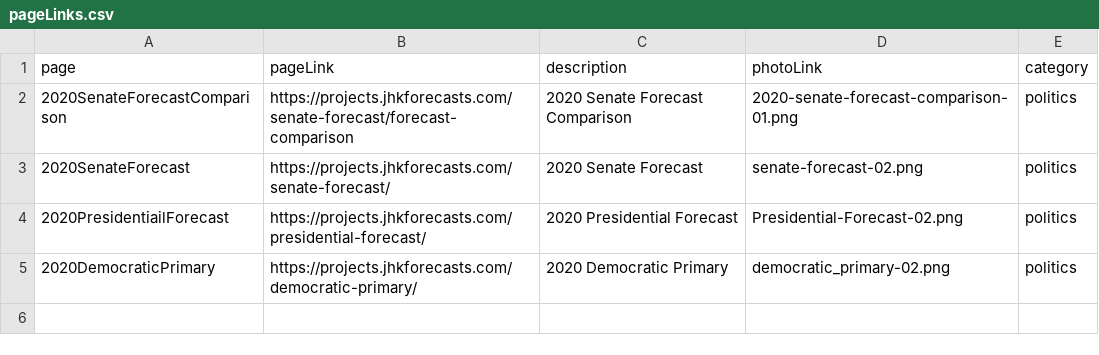
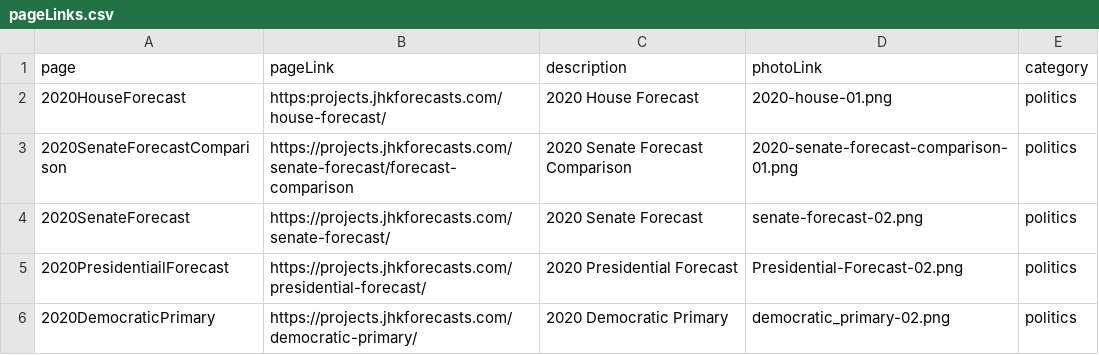
Before and after one commit to jhkersting/home, a CSV file: pageLinks.csv, drawn as a sheet; the diff names each change by its address in the sheet, - before the commit and + after, or states it on an @@ line.

```diff
--- a/pageLinks.csv
+++ b/pageLinks.csv
+row 2: 2020HouseForecast | https:projects.jhkforecasts.com/house-forecast/ | 2020 House Forecast | 2020-house-01.png | politics
```
Also changed, not shown: 1 other file.
